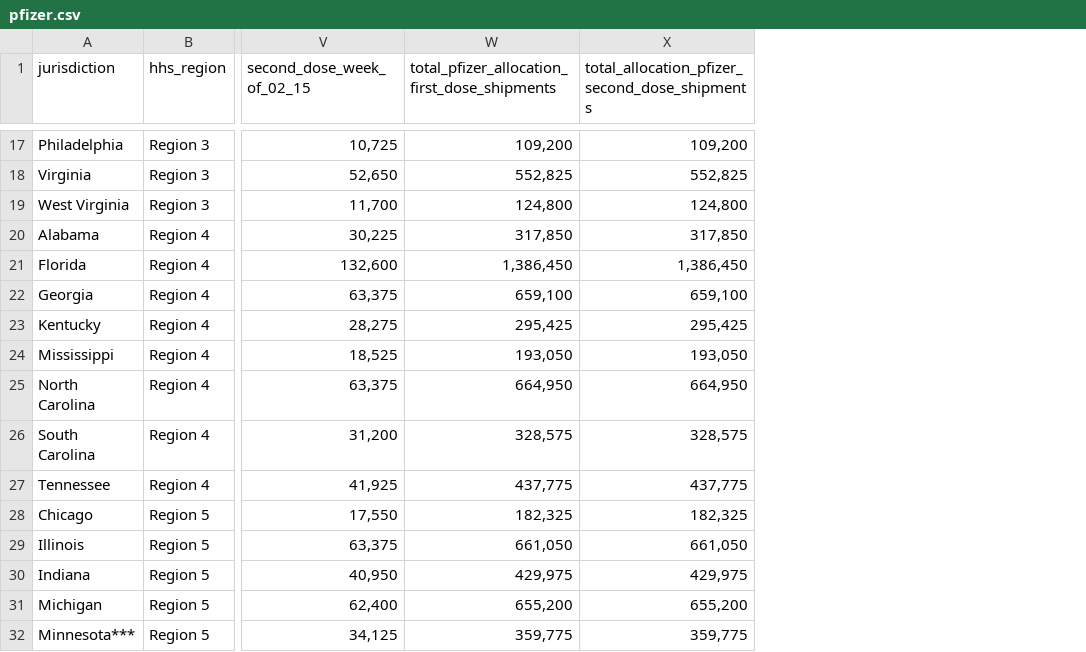
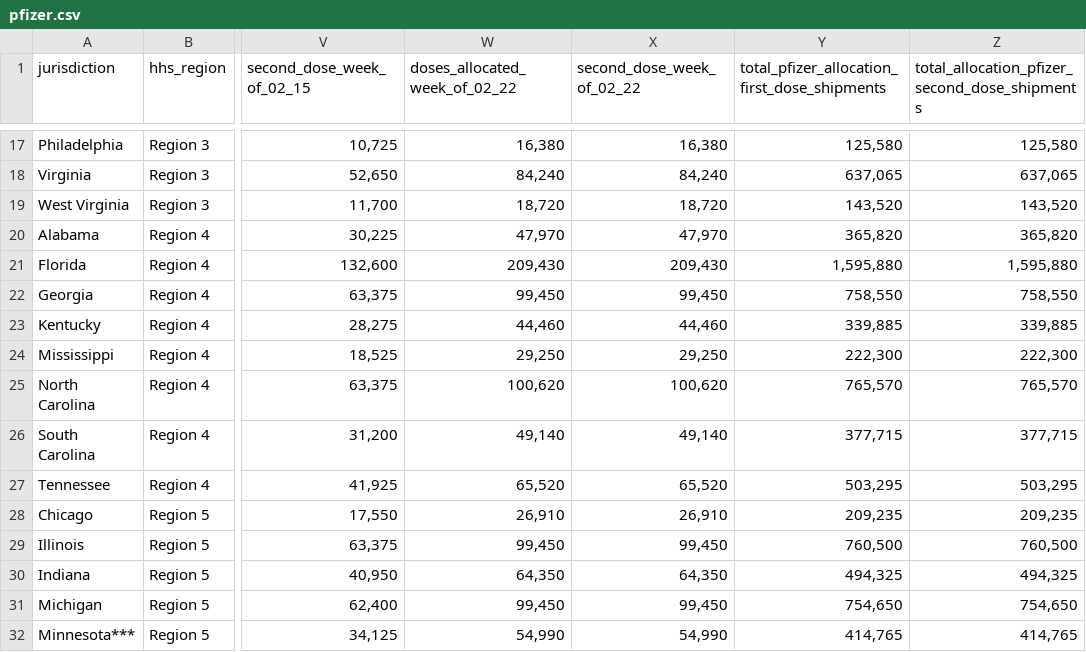
Before and after one commit to mdbecker/scrape-cdc-vaccine, a CSV file: pfizer.csv, drawn as a sheet; only a part is shown, gaps mark what is left out; addresses are those after the commit; the diff covers the shown part only; the diff names each change by its address in the sheet, - before the commit and + after, or states it on an @@ line.

```diff
--- a/pfizer.csv
+++ b/pfizer.csv
+column W (doses_allocated_week_of_02_22), rows 17-32: 16,380 | 84,240 | 18,720 | 47,970 | 209,430 | 99,450 | 44,460 | 29,250 | 100,620 | 49,140 | 65,520 | 26,910 | 99,450 | 64,350 | 99,450 | 54,990
+column X (second_dose_week_of_02_22), rows 17-32: 16,380 | 84,240 | 18,720 | 47,970 | 209,430 | 99,450 | 44,460 | 29,250 | 100,620 | 49,140 | 65,520 | 26,910 | 99,450 | 64,350 | 99,450 | 54,990
-Y17: 109,200
+Y17: 125,580
-Z17: 109,200
+Z17: 125,580
-Y18: 552,825
+Y18: 637,065
-Z18: 552,825
+Z18: 637,065
-Y19: 124,800
+Y19: 143,520
-Z19: 124,800
+Z19: 143,520
-Y20: 317,850
+Y20: 365,820
-Z20: 317,850
+Z20: 365,820
-Y21: 1,386,450
+Y21: 1,595,880
-Z21: 1,386,450
+Z21: 1,595,880
-Y22: 659,100
+Y22: 758,550
-Z22: 659,100
+Z22: 758,550
-Y23: 295,425
+Y23: 339,885
-Z23: 295,425
+Z23: 339,885
-Y24: 193,050
+Y24: 222,300
-Z24: 193,050
+Z24: 222,300
-Y25: 664,950
+Y25: 765,570
-Z25: 664,950
+Z25: 765,570
-Y26: 328,575
+Y26: 377,715
-Z26: 328,575
+Z26: 377,715
-Y27: 437,775
+Y27: 503,295
-Z27: 437,775
+Z27: 503,295
-Y28: 182,325
+Y28: 209,235
-Z28: 182,325
+Z28: 209,235
-Y29: 661,050
+Y29: 760,500
-Z29: 661,050
+Z29: 760,500
-Y30: 429,975
+Y30: 494,325
-Z30: 429,975
+Z30: 494,325
-Y31: 655,200
+Y31: 754,650
-Z31: 655,200
+Z31: 754,650
-Y32: 359,775
+Y32: 414,765
-Z32: 359,775
+Z32: 414,765
```
Also changed, not shown: 80 edited cells elsewhere in this file, moderna.csv.
